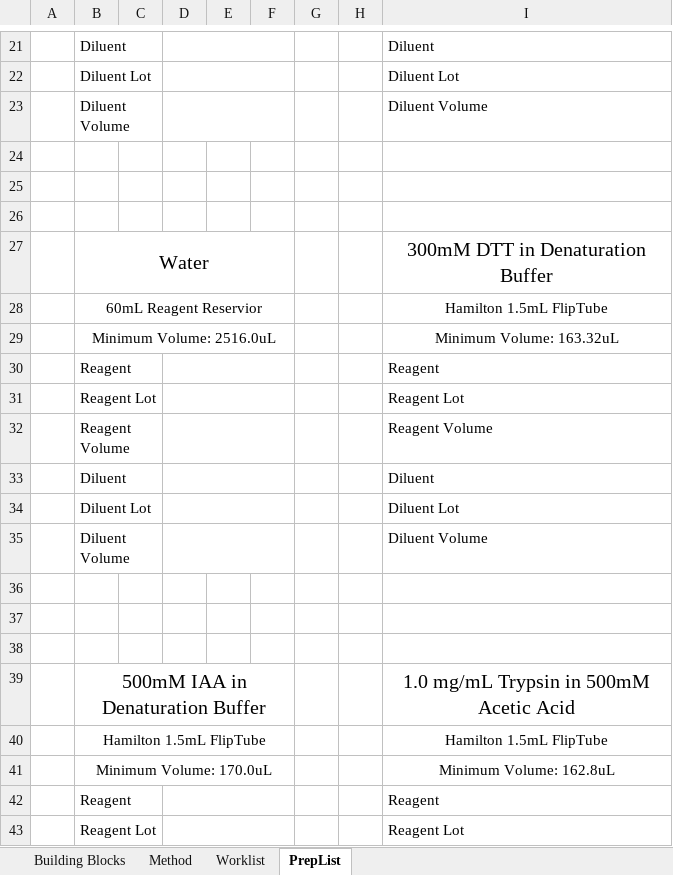
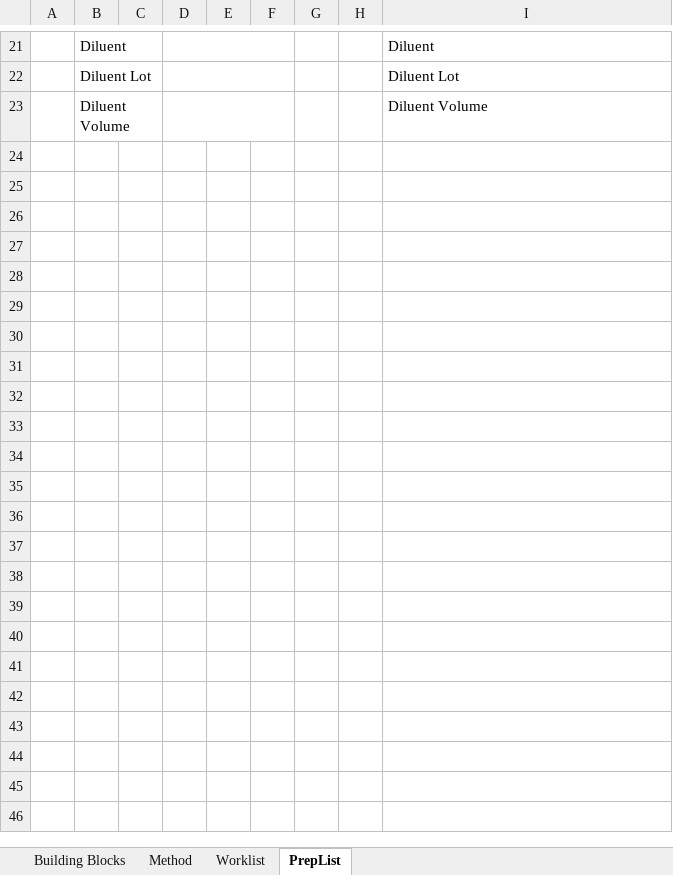
Before and after one commit to Pfizer-BradleyBare/PytomatedLiquidHandling, an Excel workbook: Method Maker2.xlsm, sheet PrepList, drawn as a sheet; only a part is shown, gaps mark what is left out; values as stored, in another font and other column widths than the file's, no borders; removed rows and columns are numbered as before the commit, all else as after; the diff covers the shown part only; the diff names each change by its address in the sheet, - before the commit and + after, or states it on an @@ line.

Commit message:
Uncomment Prep Sheet generation

```diff
--- a/Method Maker2.xlsm (sheet PrepList)
+++ b/Method Maker2.xlsm (sheet PrepList)
-row 24: (empty)
-row 25: (empty)
-row 26: (empty)
-row 27:  | Water |  |  |  |  |  |  | 300mM DTT in Denaturation Buffer
-row 28:  | 60mL Reagent Reservior |  |  |  |  |  |  | Hamilton 1.5mL FlipTube
-row 29:  | Minimum Volume: 2516.0uL |  |  |  |  |  |  | Minimum Volume: 163.32uL
-row 30:  | Reagent |  |  |  |  |  |  | Reagent
-row 31:  | Reagent Lot |  |  |  |  |  |  | Reagent Lot
-row 32:  | Reagent Volume |  |  |  |  |  |  | Reagent Volume
-row 33:  | Diluent |  |  |  |  |  |  | Diluent
-row 34:  | Diluent Lot |  |  |  |  |  |  | Diluent Lot
-row 35:  | Diluent Volume |  |  |  |  |  |  | Diluent Volume
-row 36: (empty)
-row 37: (empty)
-row 38: (empty)
-row 39:  | 500mM IAA in Denaturation Buffer |  |  |  |  |  |  | 1.0 mg/mL Trypsin in 500mM Acetic Acid
-row 40:  | Hamilton 1.5mL FlipTube |  |  |  |  |  |  | Hamilton 1.5mL FlipTube
-row 41:  | Minimum Volume: 170.0uL |  |  |  |  |  |  | Minimum Volume: 162.8uL
-row 42:  | Reagent |  |  |  |  |  |  | Reagent
-row 43:  | Reagent Lot |  |  |  |  |  |  | Reagent Lot
```
Also changed, not shown: 3 added rows, 19 removed rows, 7 edited cells and merged cells elsewhere in this sheet, sheet Method, sheet Worklist, hidden cells, 3 other files.
